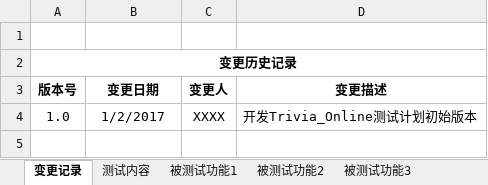
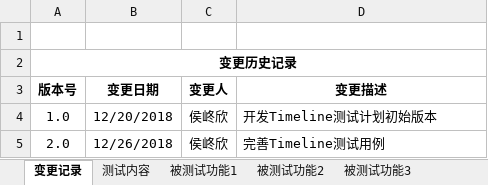
Before and after one commit to MIAeh/timeline-software-testing, an Excel workbook: 测试计划模板.xlsx, sheet 变更记录, drawn as a sheet; values as stored, in another font and other column widths than the file's, no borders; the diff names each change by its address in the sheet, - before the commit and + after, or states it on an @@ line.

```diff
--- a/测试计划模板.xlsx (sheet 变更记录)
+++ b/测试计划模板.xlsx (sheet 变更记录)
-B4 (变更日期): 1/2/2017
+B4 (变更日期): 12/20/2018
-C4 (变更人): XXXX
+C4 (变更人): 侯峂欣
-D4 (变更描述): 开发Trivia_Online测试计划初始版本
+D4 (变更描述): 开发Timeline测试计划初始版本
+row 5: 2.0 | 12/26/2018 | 侯峂欣 | 完善Timeline测试用例
```
Also changed, not shown: sheet 测试内容, sheet 被测试功能3, sheet 被测试功能2, other sheet tabs.
